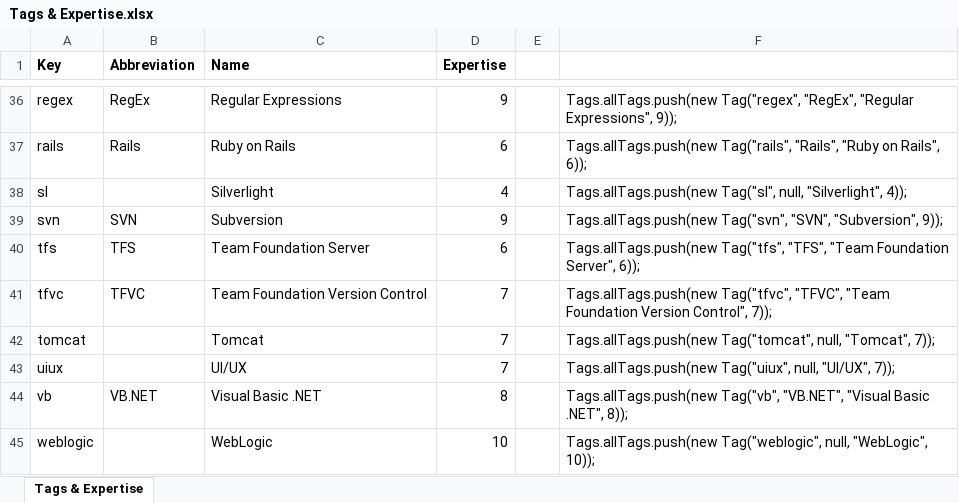
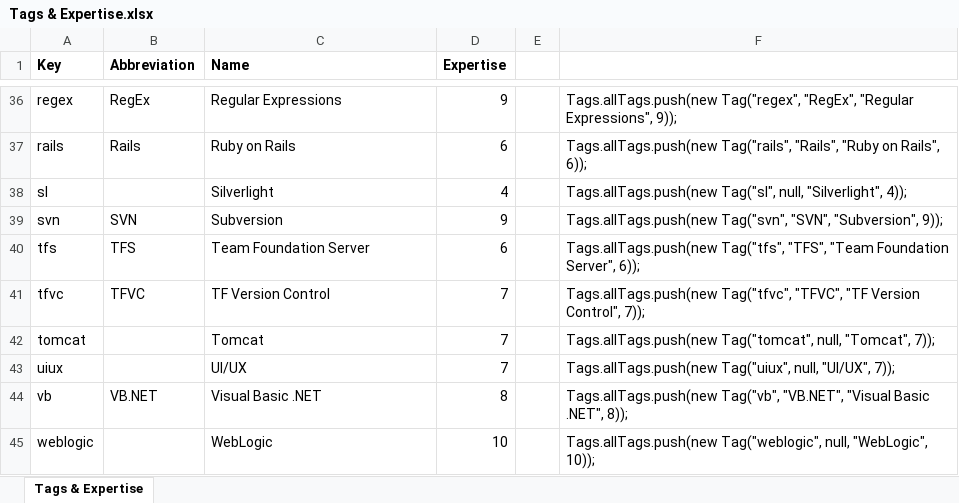
Before and after one commit to JoshMcCullough/resume, an Excel workbook: Documents/Tags & Expertise.xlsx, sheet Tags & Expertise, drawn as a sheet; only a part is shown, gaps mark what is left out; values as stored, in another font and other column widths than the file's, no borders; the diff names each change by its address in the sheet, - before the commit and + after, or states it on an @@ line.

Commit message:
Updated tags/expertise.

```diff
--- a/Documents/Tags & Expertise.xlsx (sheet Tags & Expertise)
+++ b/Documents/Tags & Expertise.xlsx (sheet Tags & Expertise)
-C41 (Name): Team Foundation Version Control
+C41 (Name): TF Version Control
-F41: …Tag("tfvc", "TFVC", "Team Foundation Version Control",…
+F41: …Tag("tfvc", "TFVC", "TF Version Control",…
```
